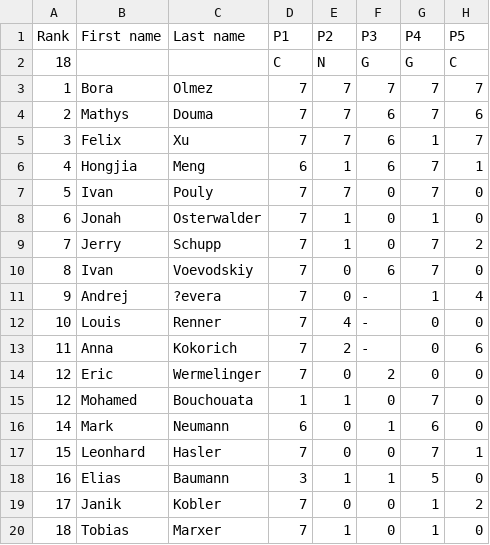
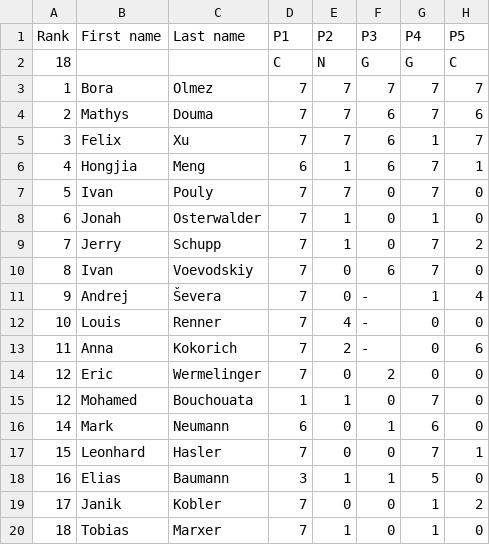
Before and after one commit to imosuisse/imosuisse.github.io, a CSV file: _data/Selection/2023.csv, drawn as a sheet; only a part is shown; the diff names each change by its address in the sheet, - before the commit and + after, or states it on an @@ line.

Commit message:
Add/Update _data/Selection/2023.csv

```diff
--- a/_data/Selection/2023.csv
+++ b/_data/Selection/2023.csv
-C11 (Last name): ?evera
+C11 (Last name): Ševera
```
